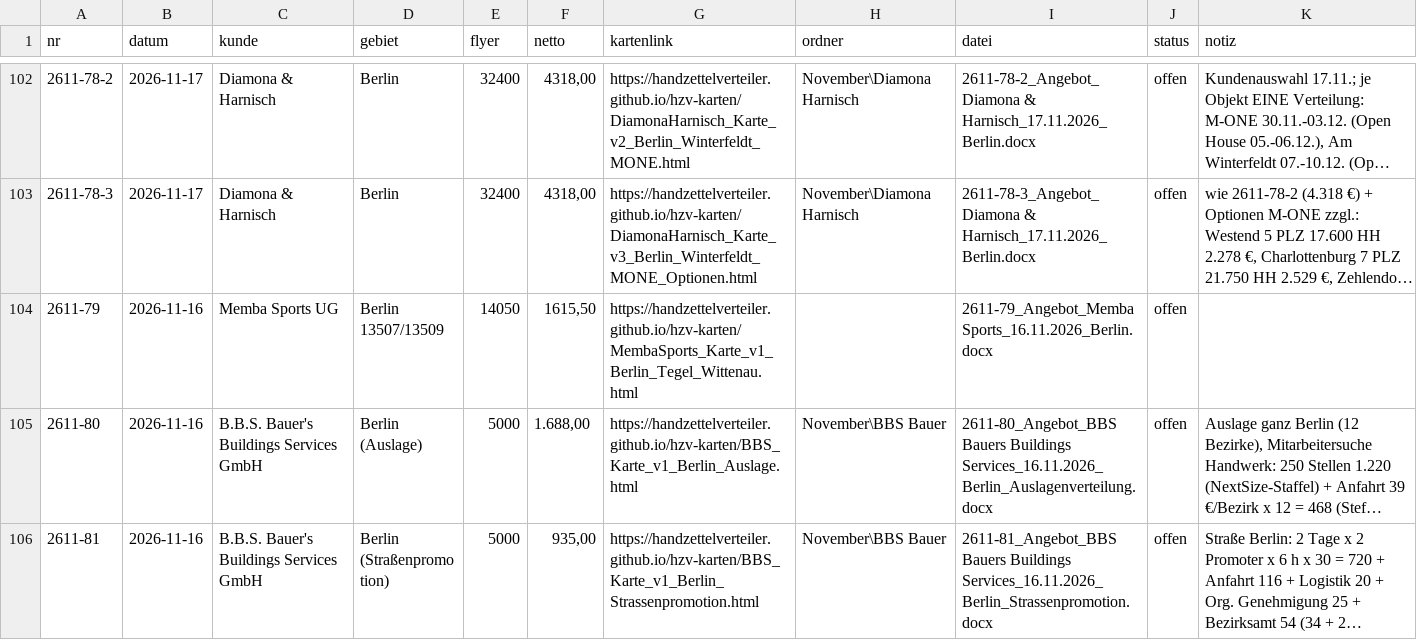
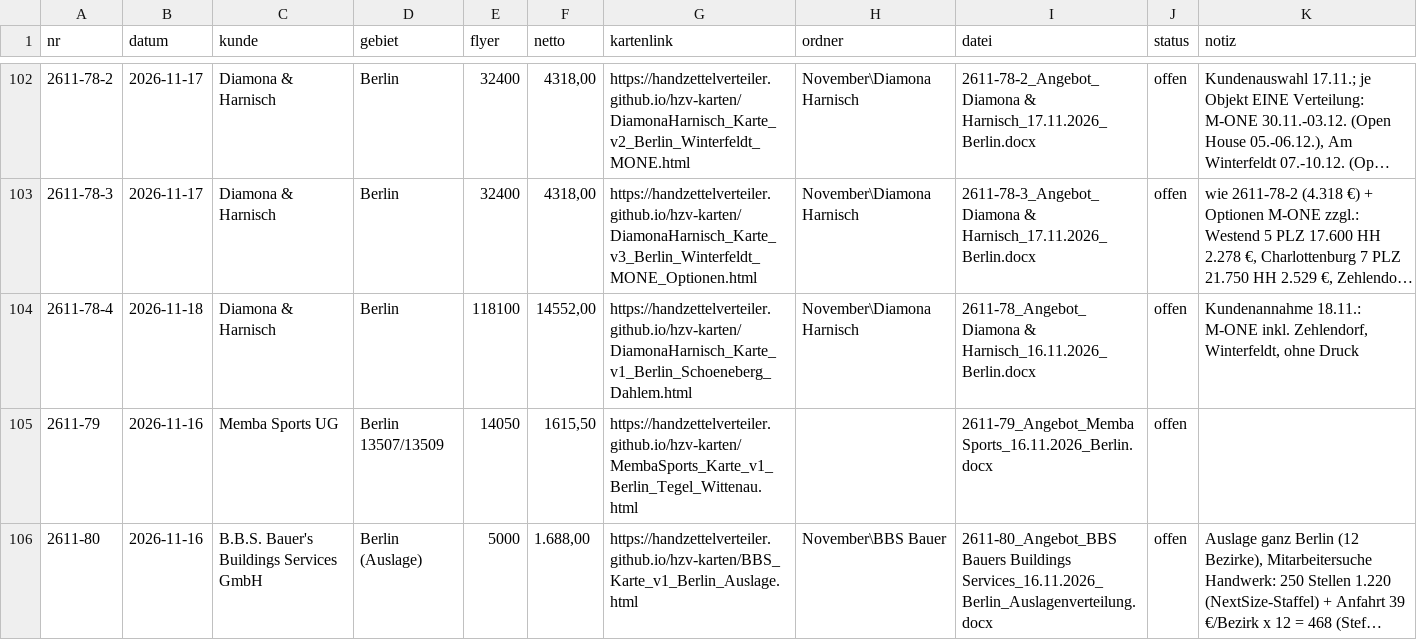
Before and after one commit to handzettelverteiler/hzv-karten, a CSV file: daten/angebote_register.csv, drawn as a sheet; only a part is shown, gaps mark what is left out; the shorter side is filled out with more unchanged rows; long unchanged cells end in …; the diff names each change by its address in the sheet, - before the commit and + after, or states it on an @@ line.

```diff
--- a/daten/angebote_register.csv
+++ b/daten/angebote_register.csv
+row 104: 2611-78-4 | 2026-11-18 | Diamona & Harnisch | Berlin | 118100 | 14552,00 | https://handzettelverteiler.github.io/hzv-karten/DiamonaHarnisch_Karte_v1_Berlin_Schoeneberg_Dahlem.html | November\Diamona Harnisch | 2611-78_Angebot_Diamona & Harnisch_16.11.2026_Berlin.docx | offen | Kundenannahme 18.11.: M-ONE inkl. Zehlendorf, Winterfeldt, ohne Druck
```
